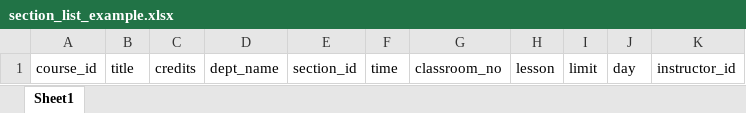
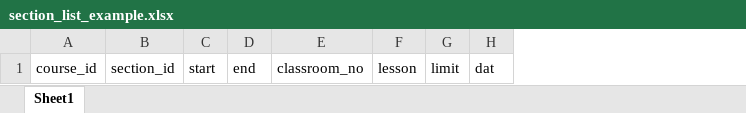
Before and after one commit to Currycurrycurry/courseTakingSystem, an Excel workbook: data/section_list_example.xlsx, sheet Sheet1, drawn as a sheet; values as stored, in another font and other column widths than the file's, no borders; removed rows and columns are numbered as before the commit, all else as after; the diff names each change by its address in the sheet, - before the commit and + after, or states it on an @@ line.

```diff
--- a/data/section_list_example.xlsx (sheet Sheet1)
+++ b/data/section_list_example.xlsx (sheet Sheet1)
-column B, row 1: title
-column C, row 1: credits
-column D, row 1: dept_name
-column F, row 1: time
+column C, row 1: start
+column D, row 1: end
-column J, row 1: day
-column K, row 1: instructor_id
+column H, row 1: dat
```
Also changed, not shown: data/score_list.xlsx, data/section_list.xlsx, 6 other files.
